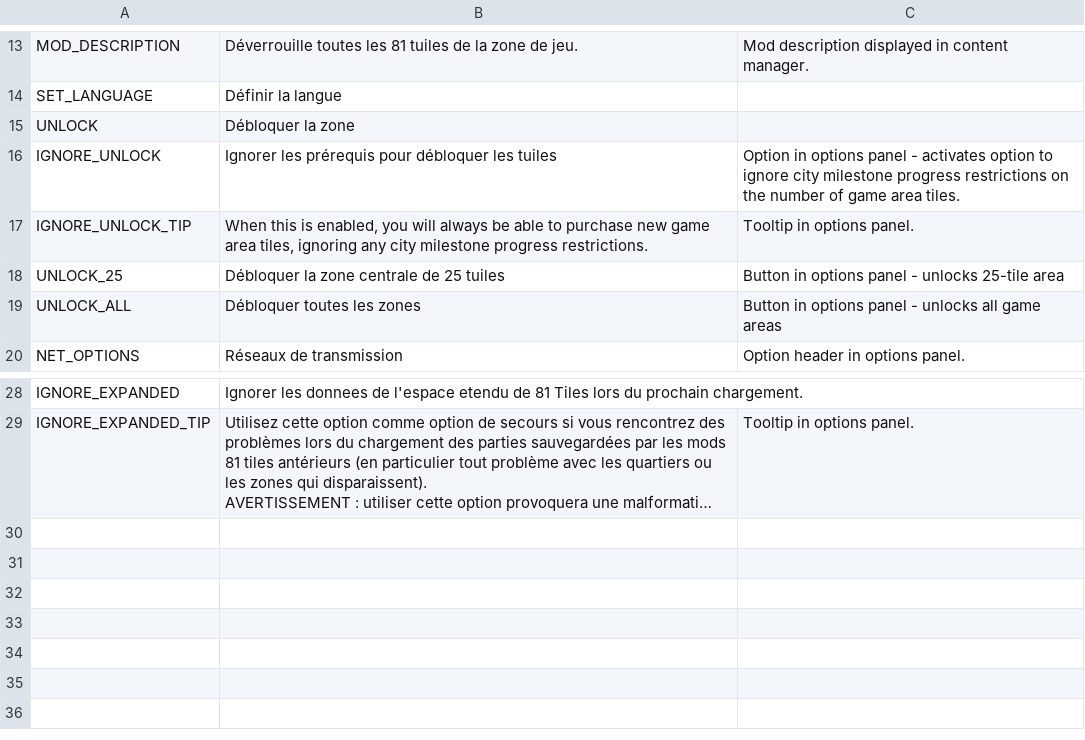
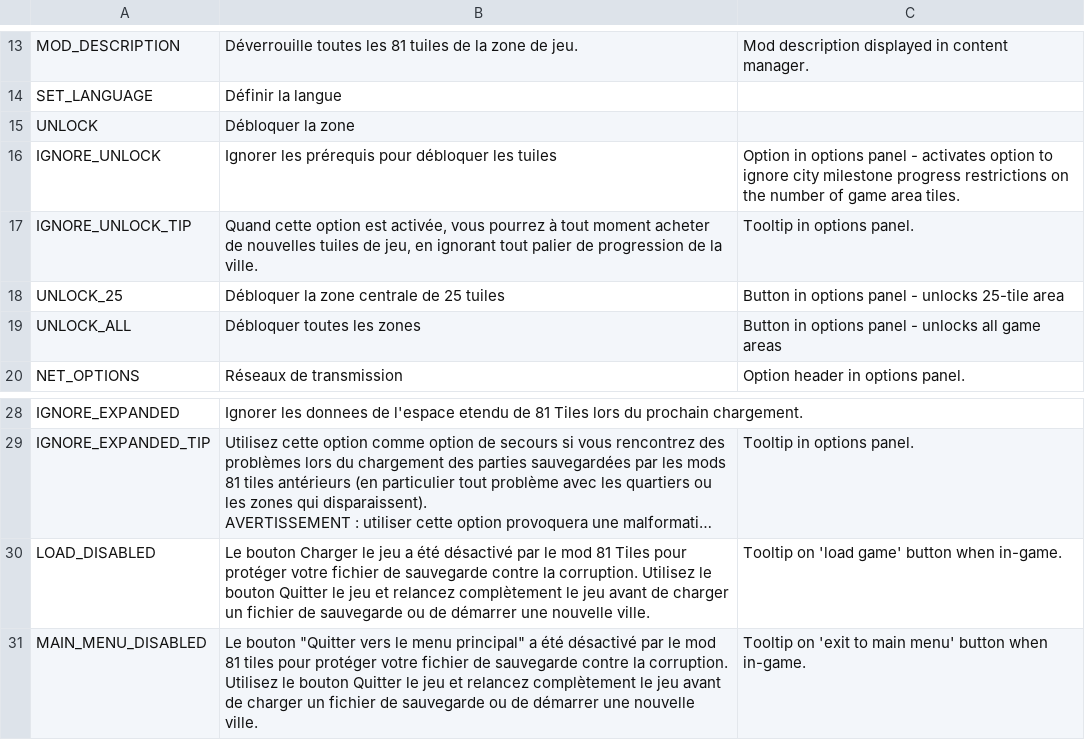
Before and after one commit to algernon-A/EightyOne2, a CSV file: Translations/fr-FR.csv, drawn as a sheet; only a part is shown, gaps mark what is left out; long unchanged cells end in …; the diff names each change by its address in the sheet, - before the commit and + after, or states it on an @@ line.

```diff
--- a/Translations/fr-FR.csv
+++ b/Translations/fr-FR.csv
-B17: When this is enabled, you will always be able to purchase new game area tiles, ignoring any city milestone progress restrictions.
+B17: Quand cette option est activée, vous pourrez à tout moment acheter de nouvelles tuiles de jeu, en ignorant tout palier de progression de la ville.
+row 30: LOAD_DISABLED | Le bouton Charger le jeu a été désactivé par le mod 81 Tiles pour protéger votre fichier de sauvegarde contre la corruption. Utilisez le bouton Quitter le jeu et relancez complètement le jeu avant de charger un fichier de sauvegarde ou de démarrer une nouvelle ville. | Tooltip on 'load game' button when in-game.
+row 31: MAIN_MENU_DISABLED | Le bouton "Quitter vers le menu principal" a été désactivé par le mod 81 tiles pour protéger votre fichier de sauvegarde contre la corruption. Utilisez le bouton Quitter le jeu et relancez complètement le jeu avant de charger un fichier de sauvegarde ou de démarrer une nouvelle ville. | Tooltip on 'exit to main menu' button when in-game.
```
Also changed, not shown: Translations/cs-CZ.csv, Translations/de-DE.csv, 7 other files.
